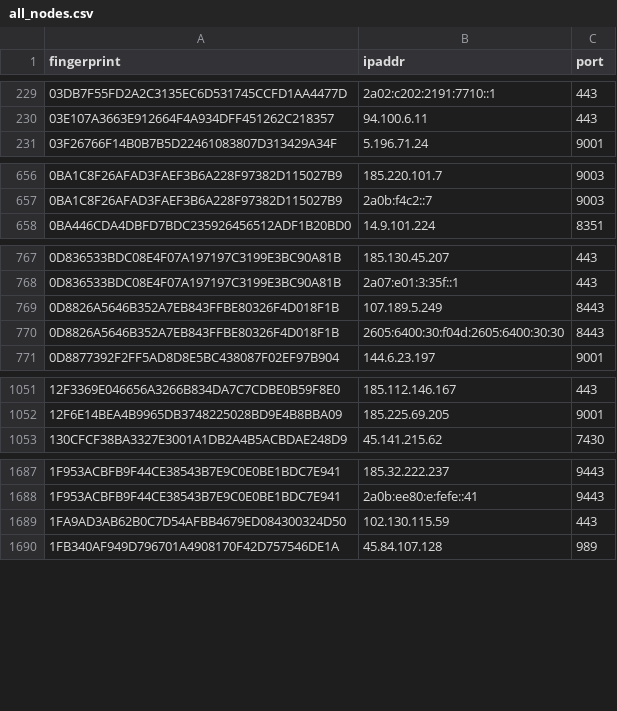
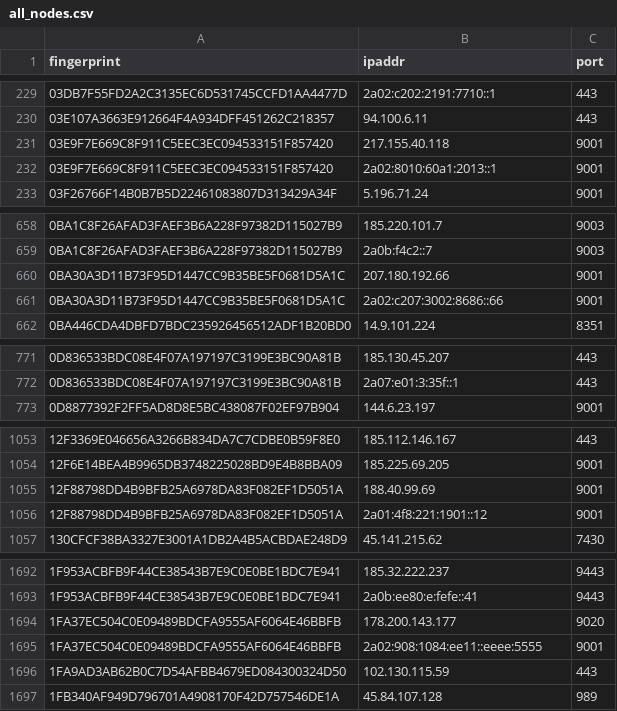
Before and after one commit to 0xPratikPatil/peel-the-net, a CSV file: dataset/all_nodes.csv, drawn as a sheet; only a part is shown, gaps mark what is left out; removed rows and columns are numbered as before the commit, all else as after; the diff covers the shown part only; the diff names each change by its address in the sheet, - before the commit and + after, or states it on an @@ line.

```diff
--- a/dataset/all_nodes.csv
+++ b/dataset/all_nodes.csv
+row 231: 03E9F7E669C8F911C5EEC3EC094533151F857420 | 217.155.40.118 | 9001
+row 232: 03E9F7E669C8F911C5EEC3EC094533151F857420 | 2a02:8010:60a1:2013::1 | 9001
+row 660: 0BA30A3D11B73F95D1447CC9B35BE5F0681D5A1C | 207.180.192.66 | 9001
+row 661: 0BA30A3D11B73F95D1447CC9B35BE5F0681D5A1C | 2a02:c207:3002:8686::66 | 9001
-row 769: 0D8826A5646B352A7EB843FFBE80326F4D018F1B | 107.189.5.249 | 8443
-row 770: 0D8826A5646B352A7EB843FFBE80326F4D018F1B | 2605:6400:30:f04d:2605:6400:30:30 | 8443
+row 1055: 12F88798DD4B9BFB25A6978DA83F082EF1D5051A | 188.40.99.69 | 9001
+row 1056: 12F88798DD4B9BFB25A6978DA83F082EF1D5051A | 2a01:4f8:221:1901::12 | 9001
+row 1694: 1FA37EC504C0E09489BDCFA9555AF6064E46BBFB | 178.200.143.177 | 9020
+row 1695: 1FA37EC504C0E09489BDCFA9555AF6064E46BBFB | 2a02:908:1084:ee11::eeee:5555 | 9001
```
Also changed, not shown: 19 added rows, 29 removed rows and 1 edited cell elsewhere in this file, dataset/exit_nodes.csv, dataset/guard_nodes.csv, 3 other files.
